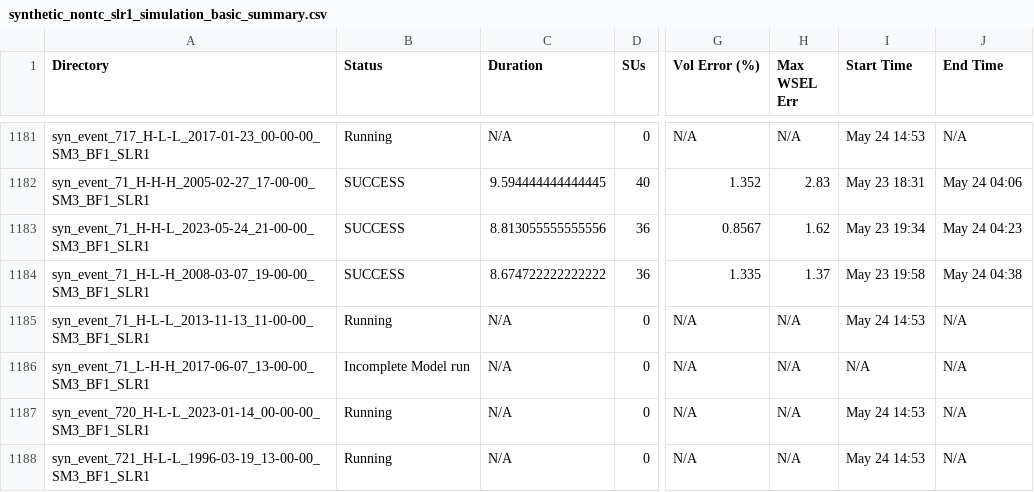
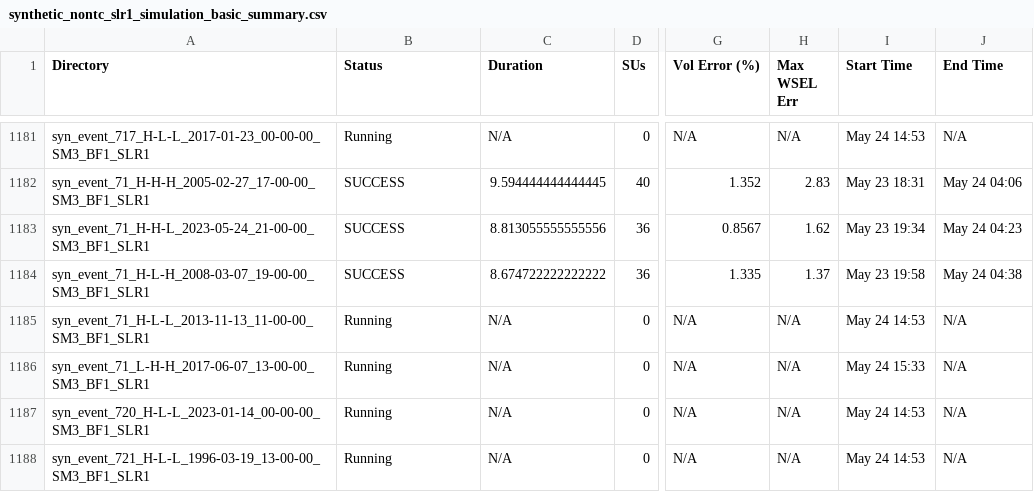
Before and after one commit to akhalid-twi/COJ-production, a CSV file: assets/synthetic_nontc_slr1_simulation_basic_summary.csv, drawn as a sheet; only a part is shown, gaps mark what is left out; the diff covers the shown part only; the diff names each change by its address in the sheet, - before the commit and + after, or states it on an @@ line.

```diff
--- a/assets/synthetic_nontc_slr1_simulation_basic_summary.csv
+++ b/assets/synthetic_nontc_slr1_simulation_basic_summary.csv
-B1186 (Status): Incomplete Model run
+B1186 (Status): Running
-I1186 (Start Time): N/A
+I1186 (Start Time): May 24 15:33
```
Also changed, not shown: 22 edited cells elsewhere in this file, assets/synthetic_nontc_slr1_simulation_HDF_summary.csv.
